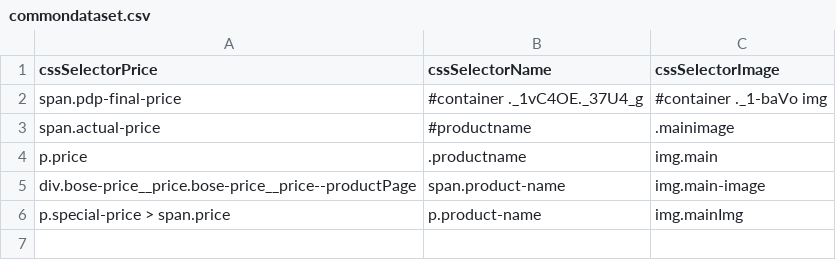
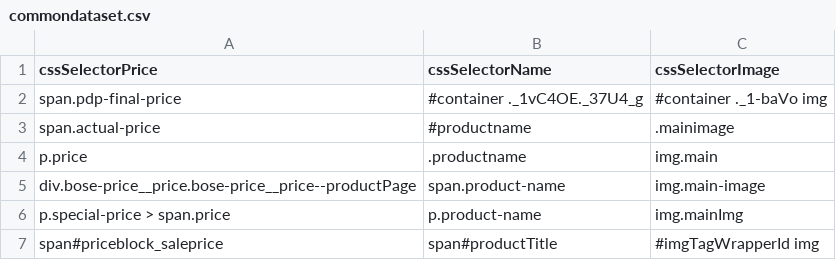
Before and after one commit to sunnykreative/scrapper, a CSV file: djangoScrapper/static/commondataset.csv, drawn as a sheet; the diff names each change by its address in the sheet, - before the commit and + after, or states it on an @@ line.

Commit message:
Bugs fixed

```diff
--- a/djangoScrapper/static/commondataset.csv
+++ b/djangoScrapper/static/commondataset.csv
+row 7: span#priceblock_saleprice | span#productTitle | #imgTagWrapperId img
```
